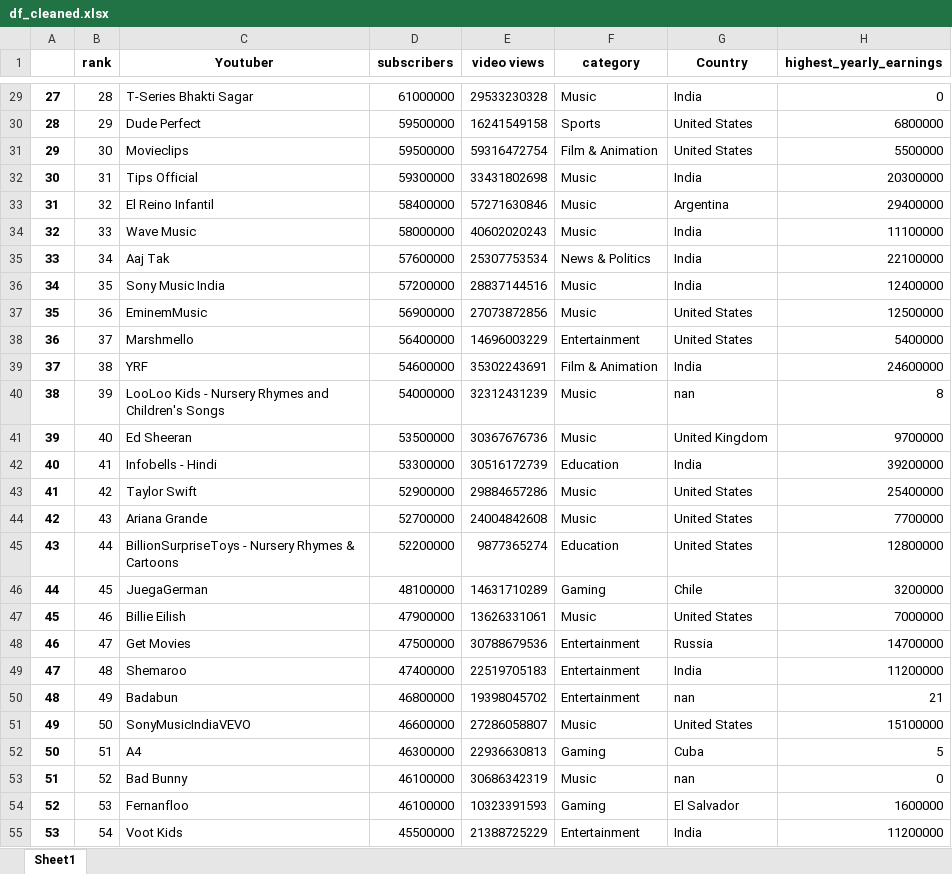
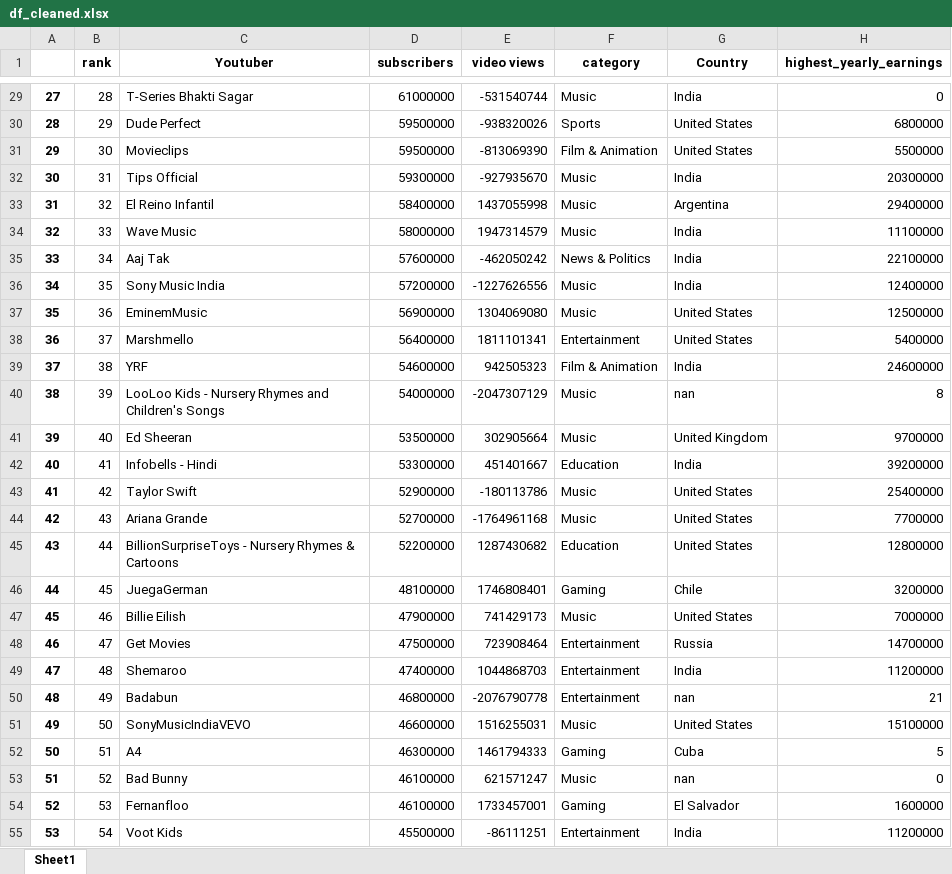
Before and after one commit to zulker0010/youtube_dashboard, an Excel workbook: df_cleaned.xlsx, sheet Sheet1, drawn as a sheet; only a part is shown, gaps mark what is left out; values as stored, in another font and other column widths than the file's, no borders; the diff covers the shown part only; the diff names each change by its address in the sheet, - before the commit and + after, or states it on an @@ line.

```diff
--- a/df_cleaned.xlsx (sheet Sheet1)
+++ b/df_cleaned.xlsx (sheet Sheet1)
-E29 (video views): 29533230328
+E29 (video views): -531540744
-E30 (video views): 16241549158
+E30 (video views): -938320026
-E31 (video views): 59316472754
+E31 (video views): -813069390
-E32 (video views): 33431802698
+E32 (video views): -927935670
-E33 (video views): 57271630846
+E33 (video views): 1437055998
-E34 (video views): 40602020243
+E34 (video views): 1947314579
-E35 (video views): 25307753534
+E35 (video views): -462050242
-E36 (video views): 28837144516
+E36 (video views): -1227626556
-E37 (video views): 27073872856
+E37 (video views): 1304069080
-E38 (video views): 14696003229
+E38 (video views): 1811101341
-E39 (video views): 35302243691
+E39 (video views): 942505323
-E40 (video views): 32312431239
+E40 (video views): -2047307129
-E41 (video views): 30367676736
+E41 (video views): 302905664
-E42 (video views): 30516172739
+E42 (video views): 451401667
-E43 (video views): 29884657286
+E43 (video views): -180113786
-E44 (video views): 24004842608
+E44 (video views): -1764961168
-E45 (video views): 9877365274
+E45 (video views): 1287430682
-E46 (video views): 14631710289
+E46 (video views): 1746808401
-E47 (video views): 13626331061
+E47 (video views): 741429173
-E48 (video views): 30788679536
+E48 (video views): 723908464
-E49 (video views): 22519705183
+E49 (video views): 1044868703
-E50 (video views): 19398045702
+E50 (video views): -2076790778
-E51 (video views): 27286058807
+E51 (video views): 1516255031
-E52 (video views): 22936630813
+E52 (video views): 1461794333
-E53 (video views): 30686342319
+E53 (video views): 621571247
-E54 (video views): 10323391593
+E54 (video views): 1733457001
-E55 (video views): 21388725229
+E55 (video views): -86111251
```
Also changed, not shown: 875 edited cells elsewhere in this sheet, 2 other files.
